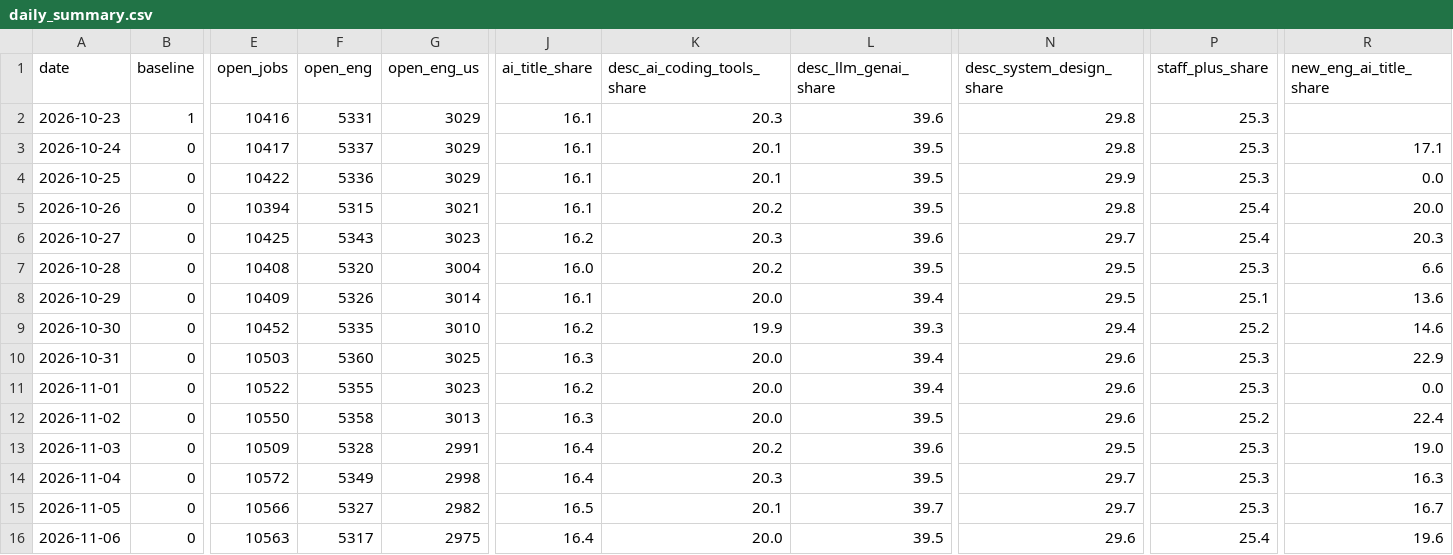
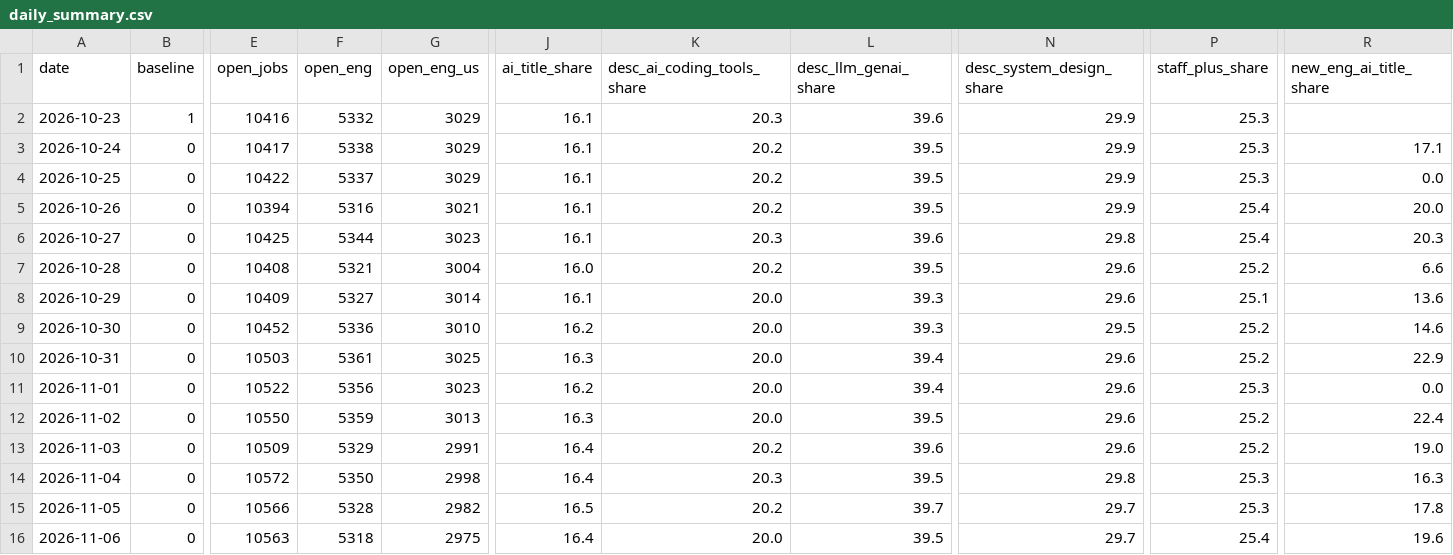
Before and after one commit to Xenzoro/sweAiTracker, a CSV file: data/boards/daily_summary.csv, drawn as a sheet; only a part is shown, gaps mark what is left out; the diff covers the shown part only; the diff names each change by its address in the sheet, - before the commit and + after, or states it on an @@ line.

```diff
--- a/data/boards/daily_summary.csv
+++ b/data/boards/daily_summary.csv
-F2 (open_eng): 5331
+F2 (open_eng): 5332
-N2:N3 (desc_system_design_share): 29.8
+N2:N3 (desc_system_design_share): 29.9
-F3 (open_eng): 5337
+F3 (open_eng): 5338
-K3:K4 (desc_ai_coding_tools_share): 20.1
+K3:K4 (desc_ai_coding_tools_share): 20.2
-F4 (open_eng): 5336
+F4 (open_eng): 5337
-F5 (open_eng): 5315
+F5 (open_eng): 5316
-N5 (desc_system_design_share): 29.8
+N5 (desc_system_design_share): 29.9
-F6 (open_eng): 5343
+F6 (open_eng): 5344
-J6 (ai_title_share): 16.2
+J6 (ai_title_share): 16.1
-N6 (desc_system_design_share): 29.7
+N6 (desc_system_design_share): 29.8
-F7 (open_eng): 5320
+F7 (open_eng): 5321
-N7:N8 (desc_system_design_share): 29.5
+N7:N8 (desc_system_design_share): 29.6
-P7 (staff_plus_share): 25.3
+P7 (staff_plus_share): 25.2
-F8 (open_eng): 5326
+F8 (open_eng): 5327
-L8 (desc_llm_genai_share): 39.4
+L8 (desc_llm_genai_share): 39.3
-F9 (open_eng): 5335
+F9 (open_eng): 5336
-K9 (desc_ai_coding_tools_share): 19.9
+K9 (desc_ai_coding_tools_share): 20.0
-N9 (desc_system_design_share): 29.4
+N9 (desc_system_design_share): 29.5
-F10 (open_eng): 5360
+F10 (open_eng): 5361
-P10 (staff_plus_share): 25.3
+P10 (staff_plus_share): 25.2
-F11 (open_eng): 5355
+F11 (open_eng): 5356
-F12 (open_eng): 5358
+F12 (open_eng): 5359
-F13 (open_eng): 5328
+F13 (open_eng): 5329
-N13 (desc_system_design_share): 29.5
+N13 (desc_system_design_share): 29.6
-P13 (staff_plus_share): 25.3
+P13 (staff_plus_share): 25.2
-F14 (open_eng): 5349
+F14 (open_eng): 5350
-N14 (desc_system_design_share): 29.7
+N14 (desc_system_design_share): 29.8
-F15 (open_eng): 5327
+F15 (open_eng): 5328
-K15 (desc_ai_coding_tools_share): 20.1
+K15 (desc_ai_coding_tools_share): 20.2
-R15 (new_eng_ai_title_share): 16.7
+R15 (new_eng_ai_title_share): 17.8
-F16 (open_eng): 5317
+F16 (open_eng): 5318
-N16 (desc_system_design_share): 29.6
+N16 (desc_system_design_share): 29.7
```
Also changed, not shown: 1 added row and 11 edited cells elsewhere in this file, data/boards/category_summary.csv, data/boards/company_summary.csv, 9 other files.
